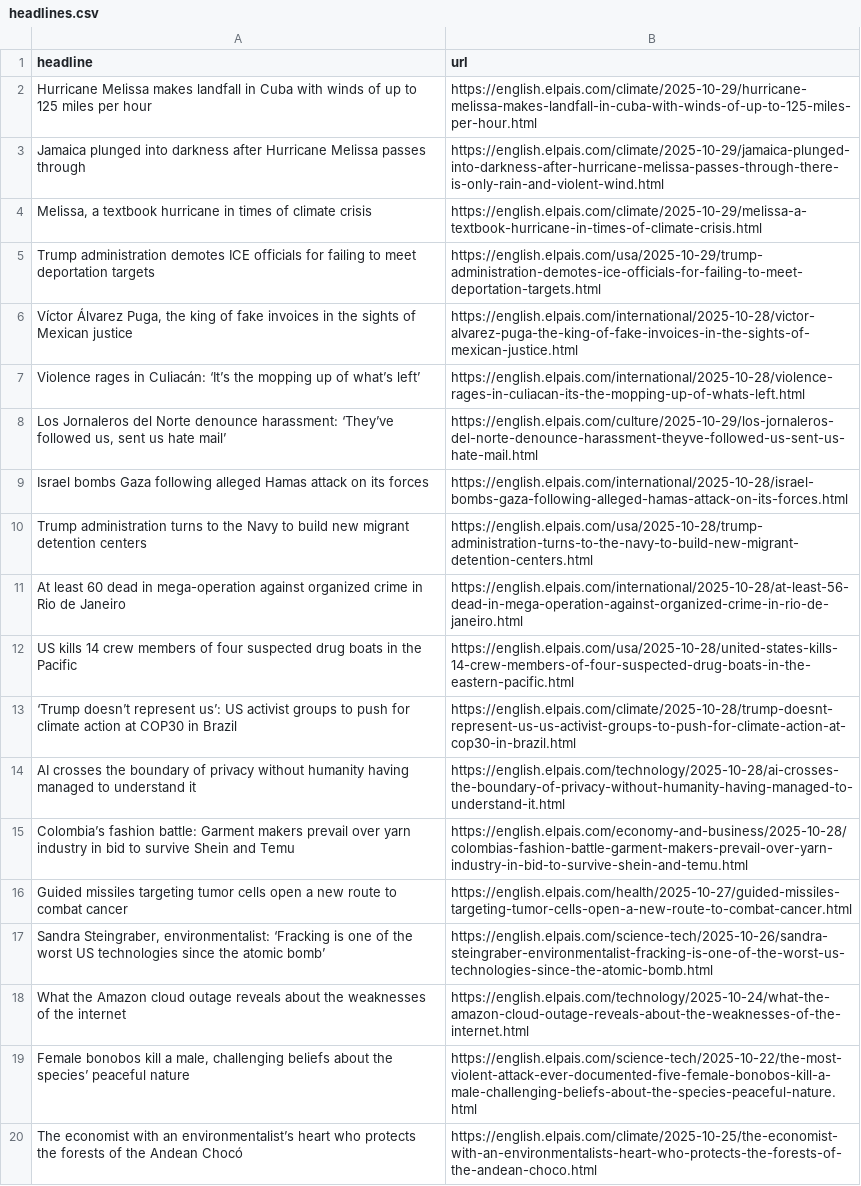
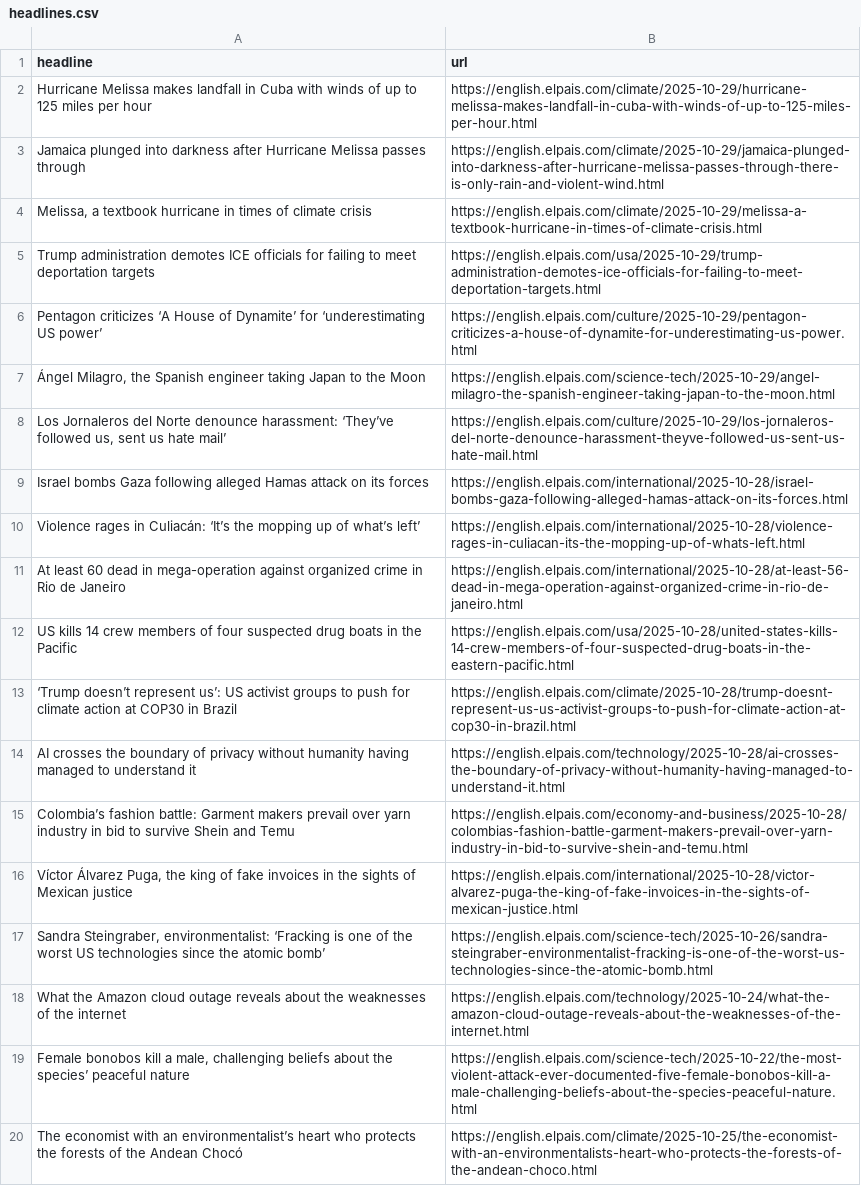
Before and after one commit to rtalabong/el-pais-scraper, a CSV file: headlines.csv, drawn as a sheet; only a part is shown.

```diff
--- a/headlines.csv
+++ b/headlines.csv
@@ -5,7 +5,7 @@ Jamaica plunged into darkness after Hurricane Melissa passes through,https://eng
 Trump administration demotes ICE officials for failing to meet deportation targets ,https://english.elpais.com/usa/2025-10-29/trump-administration-demotes-ice-officials-for-failing-to-meet-deportation-targets.html
-"Víctor Álvarez Puga, the king of fake invoices in the sights of Mexican justice",https://english.elpais.com/international/2025-10-28/victor-alvarez-puga-the-king-of-fake-invoices-in-the-sights-of-mexican-justice.html
-Violence rages in Culiacán: ‘It’s the mopping up of what’s left’ ,https://english.elpais.com/international/2025-10-28/violence-rages-in-culiacan-its-the-mopping-up-of-whats-left.html
+Pentagon criticizes ‘A House of Dynamite’ for ‘underestimating US power’,https://english.elpais.com/culture/2025-10-29/pentagon-criticizes-a-house-of-dynamite-for-underestimating-us-power.html
+"Ángel Milagro, the Spanish engineer taking Japan to the Moon",https://english.elpais.com/science-tech/2025-10-29/angel-milagro-the-spanish-engineer-taking-japan-to-the-moon.html
 "Los Jornaleros del Norte denounce harassment: ‘They’ve followed us, sent us hate mail’",https://english.elpais.com/culture/2025-10-29/los-jornaleros-del-norte-denounce-harassment-theyve-followed-us-sent-us-hate-mail.html
 Israel bombs Gaza following alleged Hamas attack on its forces,https://english.elpais.com/international/2025-10-28/israel-bombs-gaza-following-alleged-hamas-attack-on-its-forces.html
-Trump administration turns to the Navy to build new migrant detention centers,https://english.elpais.com/usa/2025-10-28/trump-administration-turns-to-the-navy-to-build-new-migrant-detention-centers.html
+Violence rages in Culiacán: ‘It’s the mopping up of what’s left’ ,https://english.elpais.com/international/2025-10-28/violence-rages-in-culiacan-its-the-mopping-up-of-whats-left.html
 At least 60 dead in mega-operation against organized crime in Rio de Janeiro ,https://english.elpais.com/international/2025-10-28/at-least-56-dead-in-mega-operation-against-organized-crime-in-rio-de-janeiro.html
@@ -15,3 +15,3 @@ AI crosses the boundary of privacy without humanity having managed to understand
 Colombia’s fashion battle: Garment makers prevail over yarn industry in bid to survive Shein and Temu,https://english.elpais.com/economy-and-business/2025-10-28/colombias-fashion-battle-garment-makers-prevail-over-yarn-industry-in-bid-to-survive-shein-and-temu.html
-Guided missiles targeting tumor cells open a new route to combat cancer,https://english.elpais.com/health/2025-10-27/guided-missiles-targeting-tumor-cells-open-a-new-route-to-combat-cancer.html
+"Víctor Álvarez Puga, the king of fake invoices in the sights of Mexican justice",https://english.elpais.com/international/2025-10-28/victor-alvarez-puga-the-king-of-fake-invoices-in-the-sights-of-mexican-justice.html
 "Sandra Steingraber, environmentalist: ‘Fracking is one of the worst US technologies since the atomic bomb’  ",https://english.elpais.com/science-tech/2025-10-26/sandra-steingraber-environmentalist-fracking-is-one-of-the-worst-us-technologies-since-the-atomic-bomb.html
```
